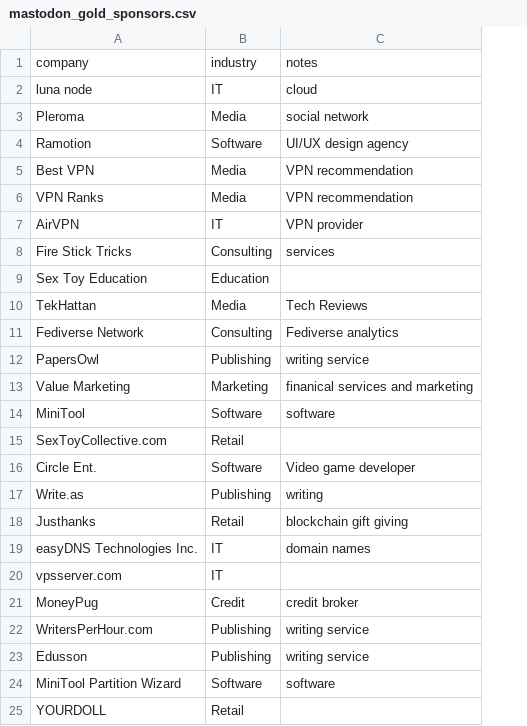
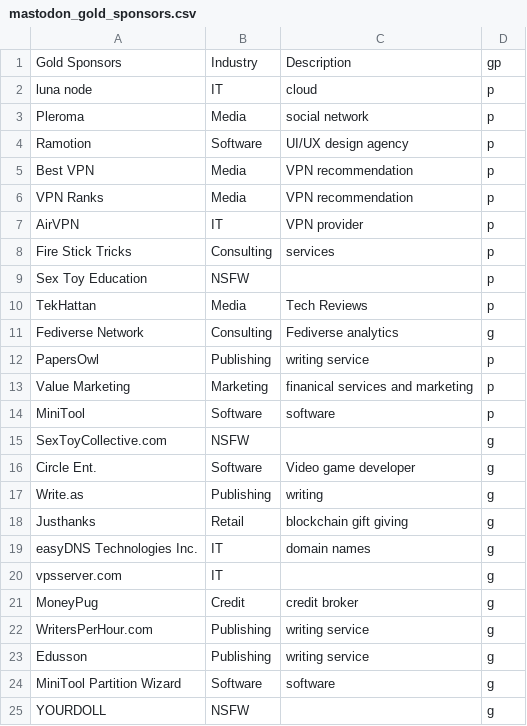
Before and after one commit to morahman97/ECE143Project, a CSV file: Datasets/Mastodon/mastodon_gold_sponsors.csv, drawn as a sheet; removed rows and columns are numbered as before the commit, all else as after; the diff names each change by its address in the sheet, - before the commit and + after, or states it on an @@ line.

```diff
--- a/Datasets/Mastodon/mastodon_gold_sponsors.csv
+++ b/Datasets/Mastodon/mastodon_gold_sponsors.csv
+column D, rows 2-25: p | p | p | p | p | p | p | p | p | g | p | p | p | g | g | g | g | g | g | g | g | g | g | g
-row 1: company | industry | notes
+row 1: Gold Sponsors | Industry | Description | gp
-B9: Education
+B9: NSFW
-B15: Retail
+B15: NSFW
-B25: Retail
+B25: NSFW
```
Also changed, not shown: 13 other files.
